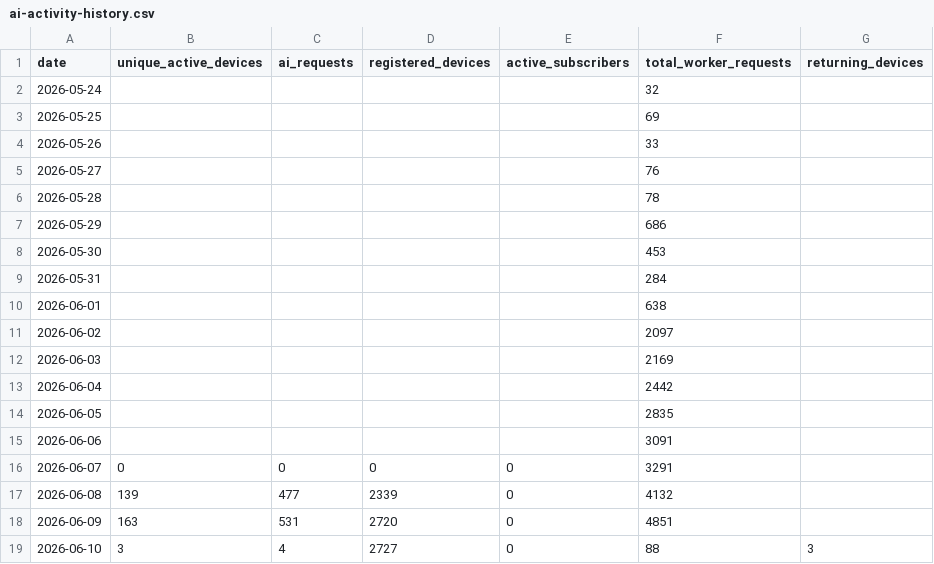
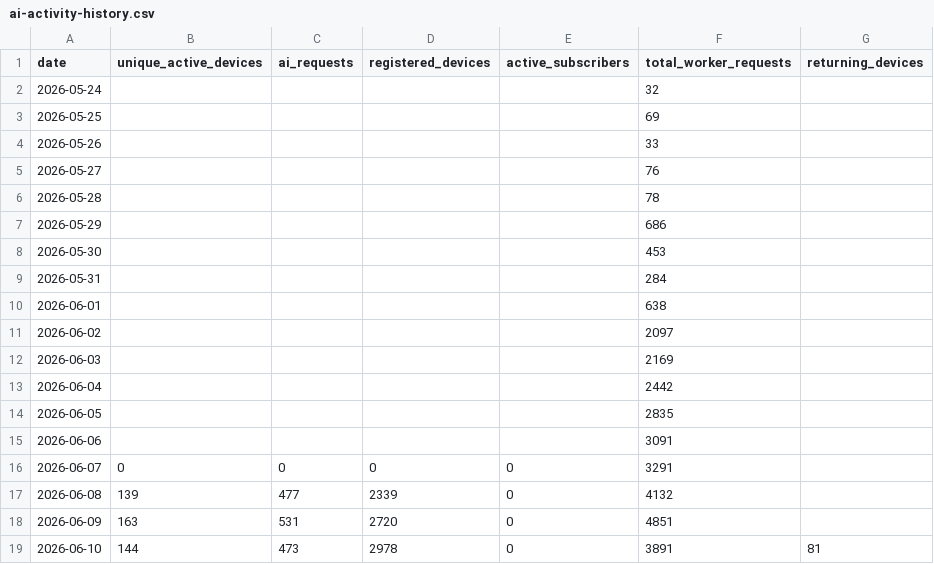
Before and after one commit to pjlawler/calorie-calc, a CSV file: proxy/data/ai-activity-history.csv, drawn as a sheet.

```diff
--- a/proxy/data/ai-activity-history.csv
+++ b/proxy/data/ai-activity-history.csv
@@ -18,2 +18,2 @@ date,unique_active_devices,ai_requests,registered_devices,active_subscribers,tot
 2026-06-09,163,531,2720,0,4851,
-2026-06-10,3,4,2727,0,88,3
+2026-06-10,144,473,2978,0,3891,81
```
Also changed, not shown: 3 other files.
